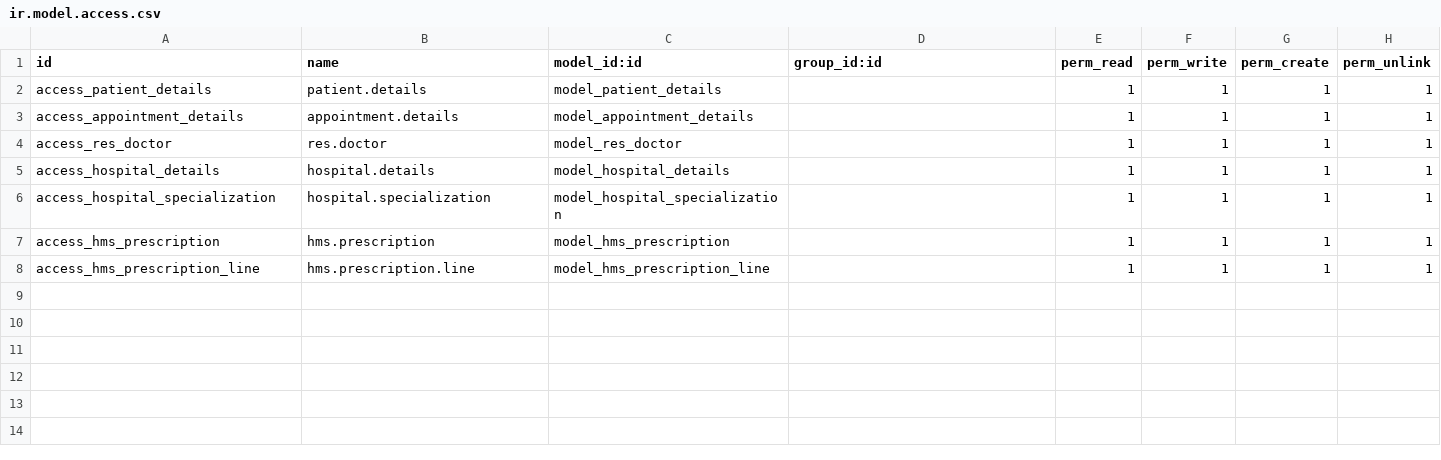
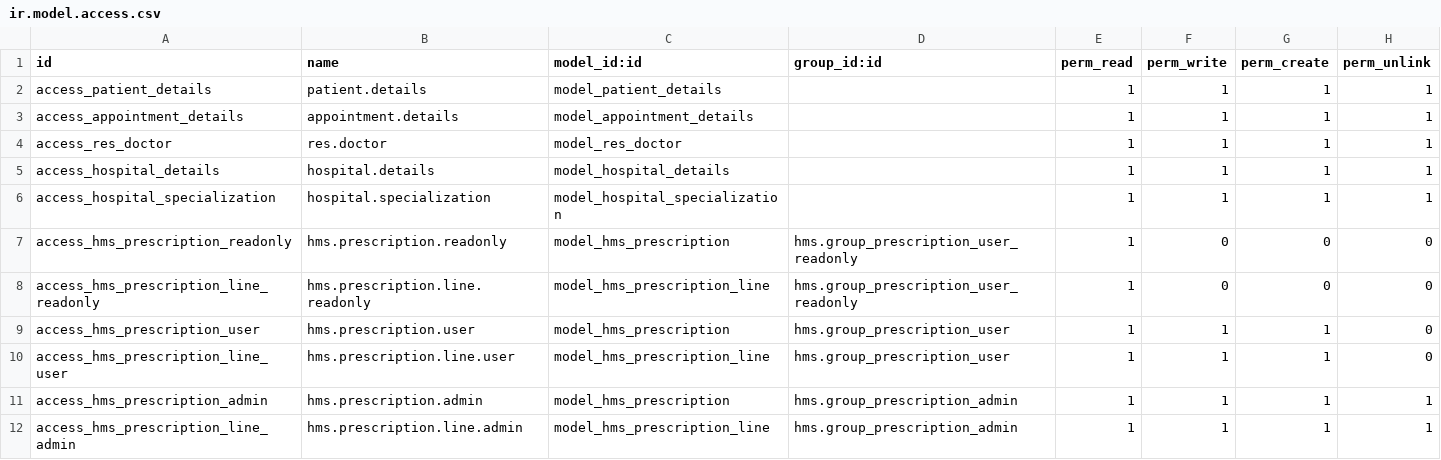
Before and after one commit to KrishManek/odoo_tutorials, a CSV file: hms/security/ir.model.access.csv, drawn as a sheet.

Commit message:
updated security access rules with record rule

```diff
--- a/hms/security/ir.model.access.csv
+++ b/hms/security/ir.model.access.csv
@@ -6,3 +6,7 @@
 "access_hospital_specialization","hospital.specialization","model_hospital_specialization",,1,1,1,1
-"access_hms_prescription","hms.prescription","model_hms_prescription",,1,1,1,1
-"access_hms_prescription_line","hms.prescription.line","model_hms_prescription_line",,1,1,1,1
+"access_hms_prescription_readonly","hms.prescription.readonly","model_hms_prescription",hms.group_prescription_user_readonly,1,0,0,0
+"access_hms_prescription_line_readonly","hms.prescription.line.readonly","model_hms_prescription_line",hms.group_prescription_user_readonly,1,0,0,0
+"access_hms_prescription_user","hms.prescription.user","model_hms_prescription",hms.group_prescription_user,1,1,1,0
+"access_hms_prescription_line_user","hms.prescription.line.user","model_hms_prescription_line",hms.group_prescription_user,1,1,1,0
+"access_hms_prescription_admin","hms.prescription.admin","model_hms_prescription",hms.group_prescription_admin,1,1,1,1
+"access_hms_prescription_line_admin","hms.prescription.line.admin","model_hms_prescription_line",hms.group_prescription_admin,1,1,1,1
```
Also changed, not shown: 2 other files.
